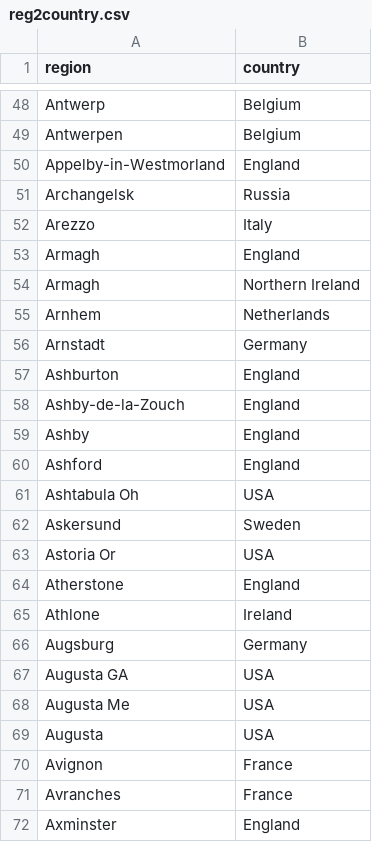
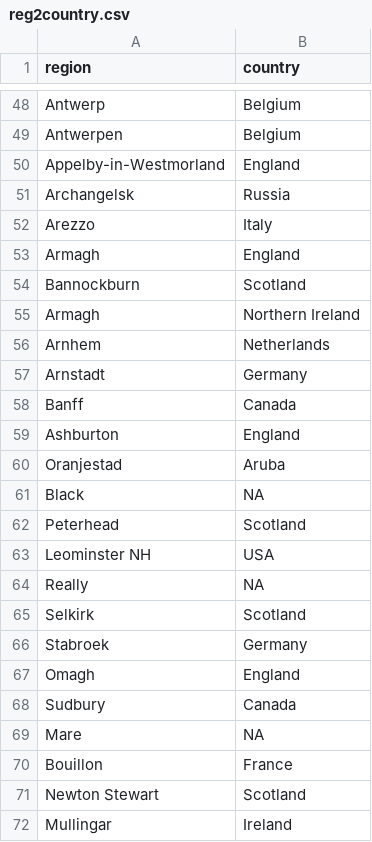
Before and after one commit to COMHIS/bibliographica, a CSV file: inst/extdata/reg2country.csv, drawn as a sheet; only a part is shown, gaps mark what is left out; the shorter side is filled out with more unchanged rows; the diff covers the shown part only; the diff names each change by its address in the sheet, - before the commit and + after, or states it on an @@ line.

Commit message:
Update reg2country.csv

```diff
--- a/inst/extdata/reg2country.csv
+++ b/inst/extdata/reg2country.csv
+row 54: Bannockburn | Scotland
+row 58: Banff | Canada
+row 60: Oranjestad | Aruba
+row 61: Black | NA
+row 62: Peterhead | Scotland
+row 63: Leominster NH | USA
+row 64: Really | NA
+row 65: Selkirk | Scotland
+row 66: Stabroek | Germany
+row 67: Omagh | England
+row 68: Sudbury | Canada
+row 69: Mare | NA
+row 70: Bouillon | France
+row 71: Newton Stewart | Scotland
+row 72: Mullingar | Ireland
```
Also changed, not shown: 33 added rows elsewhere in this file.
